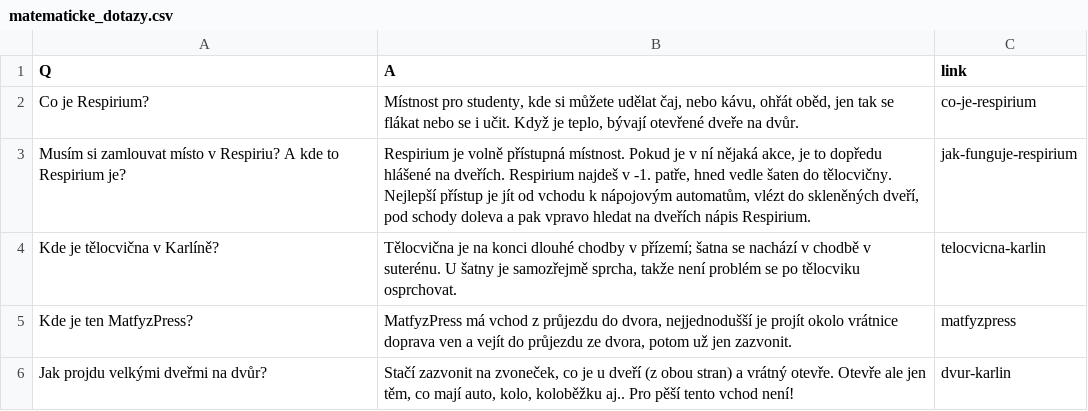
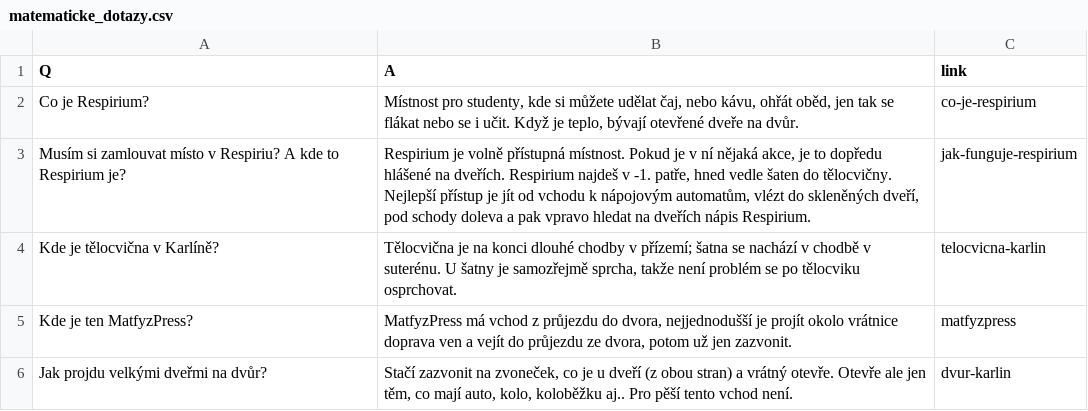
Before and after one commit to mff-skas/matfyzFAQ, a CSV file: questions_answers/matematicke_dotazy.csv, drawn as a sheet.

```diff
--- a/questions_answers/matematicke_dotazy.csv
+++ b/questions_answers/matematicke_dotazy.csv
@@ -5,2 +5,2 @@
 "Kde je ten MatfyzPress?","MatfyzPress má vchod z průjezdu do dvora, nejjednodušší je projít okolo vrátnice doprava ven a vejít do průjezdu ze dvora, potom už jen zazvonit.","matfyzpress"
-"Jak projdu velkými dveřmi na dvůr?","Stačí zazvonit na zvoneček, co je u dveří (z obou stran) a vrátný otevře. Otevře ale jen těm, co mají auto, kolo, koloběžku aj.. Pro pěší tento vchod není!","dvur-karlin"
+"Jak projdu velkými dveřmi na dvůr?","Stačí zazvonit na zvoneček, co je u dveří (z obou stran) a vrátný otevře. Otevře ale jen těm, co mají auto, kolo, koloběžku aj.. Pro pěší tento vchod není.","dvur-karlin"
```
Also changed, not shown: questions_answers/fyzikalni_dotazy.csv, questions_answers/informaticke_dotazy.csv, 2 other files.
